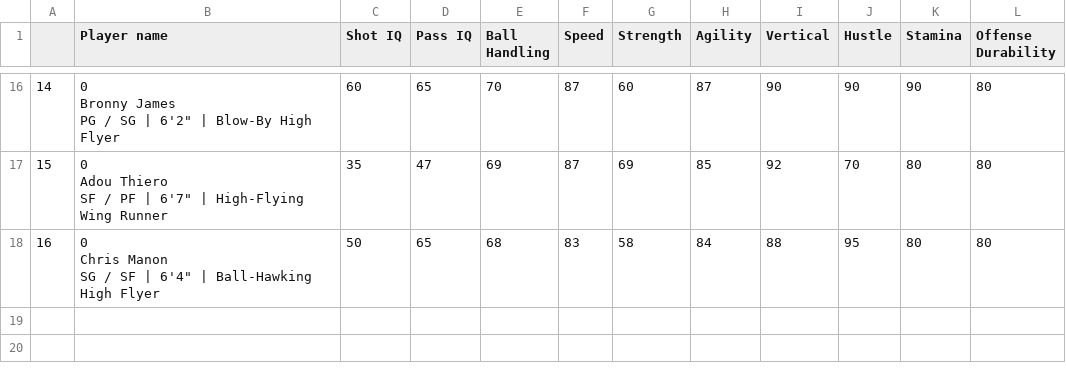
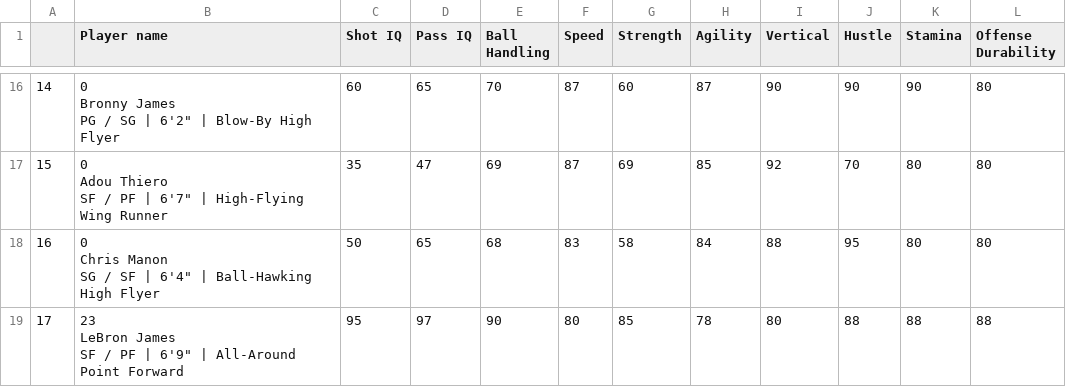
Before and after one commit to emaad8804/basketball-build-a-player, a CSV file: 2K Ratings/Player Stats - Lakers.csv, drawn as a sheet; only a part is shown, gaps mark what is left out; ↵ is a line break in a cell; the diff names each change by its address in the sheet, - before the commit and + after, or states it on an @@ line.

```diff
--- a/2K Ratings/Player Stats - Lakers.csv
+++ b/2K Ratings/Player Stats - Lakers.csv
+row 19: 17 | 23 ↵ LeBron James ↵ SF / PF | 6'9" | All-Around Point Forward | 95 | 97 | 90 | 80 | 85 | 78 | 80 | 88 | 88 | 88
```
Also changed, not shown: 1 other file.
